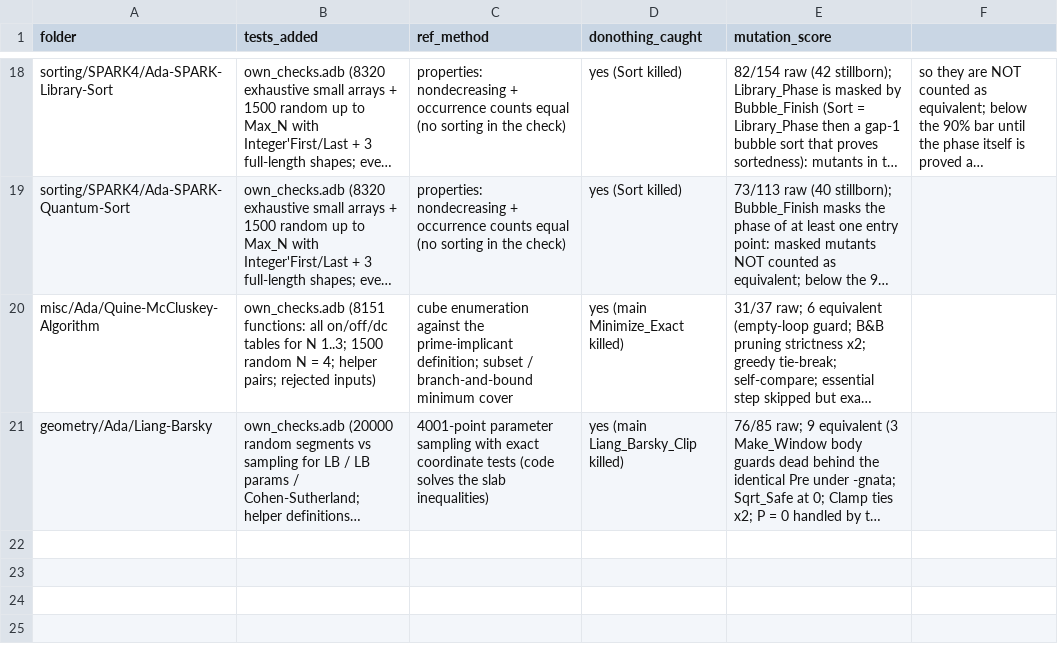
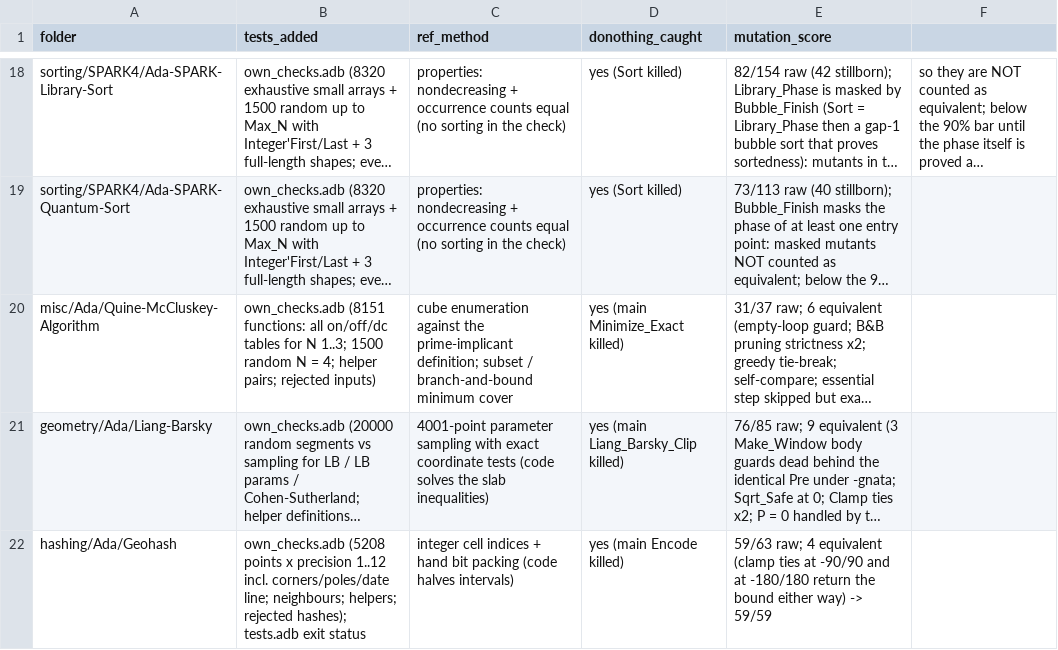
Before and after one commit to RobertBoettcherSF/Ada-Algorithms, a CSV file: tools/vv/sweep_progress.csv, drawn as a sheet; only a part is shown, gaps mark what is left out; long unchanged cells end in …; the diff names each change by its address in the sheet, - before the commit and + after, or states it on an @@ line.

Commit message:
Geohash: own checks (integer cell indices, hand bit packing, boxes and neighbours from indices, all precisions); tests exit nonzero on failure

```diff
--- a/tools/vv/sweep_progress.csv
+++ b/tools/vv/sweep_progress.csv
+row 22: hashing/Ada/Geohash | own_checks.adb (5208 points x precision 1..12 incl. corners/poles/date line; neighbours; helpers; rejected hashes); tests.adb exit status | integer cell indices + hand bit packing (code halves intervals) | yes (main Encode killed) | 59/63 raw; 4 equivalent (clamp ties at -90/90 and at -180/180 return the bound either way) -> 59/59
```
Also changed, not shown: tools/vv/sweep_equivalent.csv, 4 other files.
